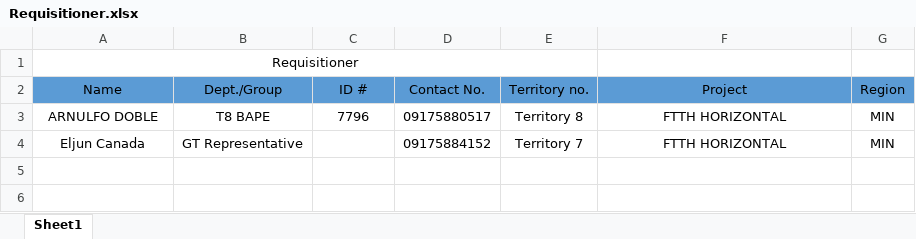
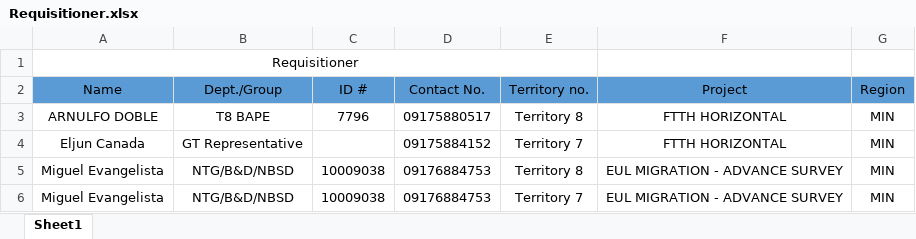
Before and after one commit to Merlito456/raawagen, an Excel workbook: Requisitioner.xlsx, sheet Sheet1, drawn as a sheet; values as stored, in another font and other column widths than the file's, no borders; the diff names each change by its address in the sheet, - before the commit and + after, or states it on an @@ line.

Commit message:
updates for region and project awareness

```diff
--- a/Requisitioner.xlsx (sheet Sheet1)
+++ b/Requisitioner.xlsx (sheet Sheet1)
+row 5: Miguel Evangelista | NTG/B&D/NBSD | 10009038 | 09176884753 | Territory 8 | EUL MIGRATION - ADVANCE SURVEY | MIN
+row 6: Miguel Evangelista | NTG/B&D/NBSD | 10009038 | 09176884753 | Territory 7 | EUL MIGRATION - ADVANCE SURVEY | MIN
```
